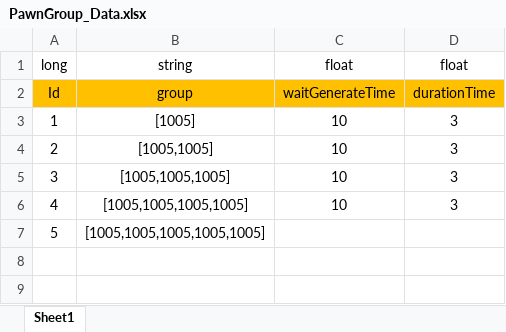
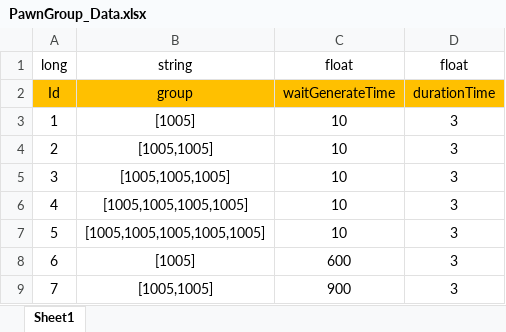
Before and after one commit to Chuyang1996/Nameless_Temp, an Excel workbook: GameDesign/ExcelData/PawnGroup_Data.xlsx, sheet Sheet1, drawn as a sheet; values as stored, in another font and other column widths than the file's, no borders; the diff names each change by its address in the sheet, - before the commit and + after, or states it on an @@ line.

```diff
--- a/GameDesign/ExcelData/PawnGroup_Data.xlsx (sheet Sheet1)
+++ b/GameDesign/ExcelData/PawnGroup_Data.xlsx (sheet Sheet1)
-C7: (empty)
+C7: 10
-D7: (empty)
+D7: 3
+row 8: 6 | [1005] | 600 | 3
+row 9: 7 | [1005,1005] | 900 | 3
```
Also changed, not shown: GameDesign/ExcelData/Area_Data.xlsx, GameDesign/ExcelData/Character_Data.xlsx, 4 other files.
